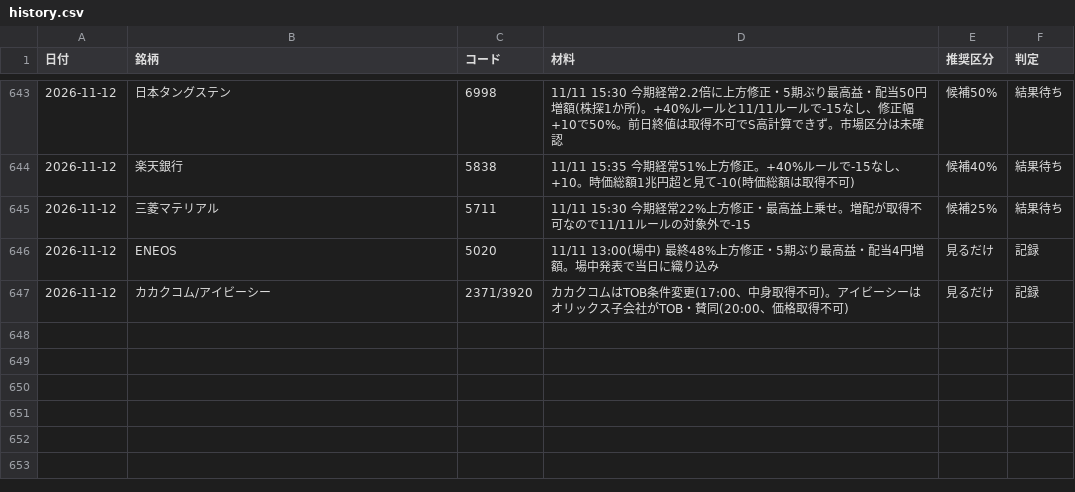
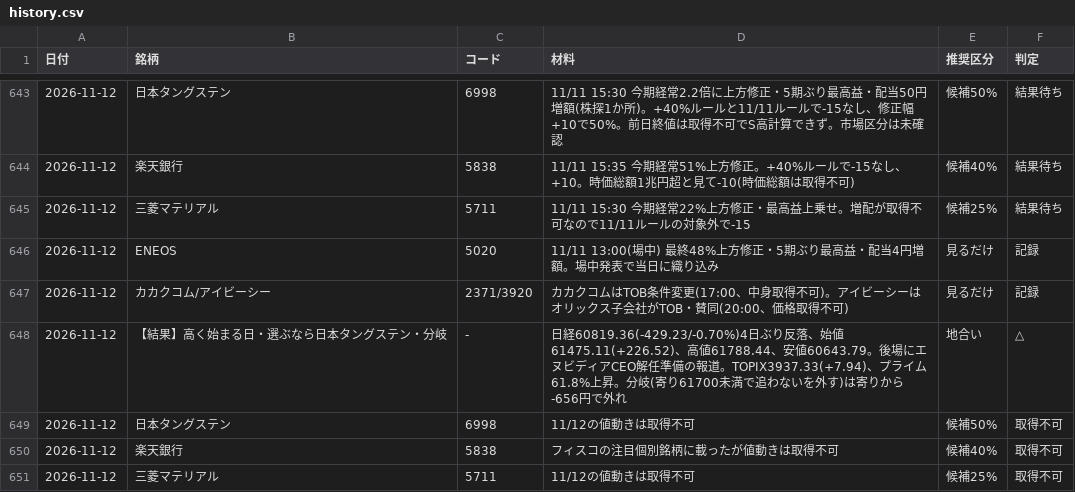
Before and after one commit to OGAKUZU/ogakuzu.github.io, a CSV file: automation/ledger/history.csv, drawn as a sheet; only a part is shown, gaps mark what is left out; the diff names each change by its address in the sheet, - before the commit and + after, or states it on an @@ line.

```diff
--- a/automation/ledger/history.csv
+++ b/automation/ledger/history.csv
+row 648: 2026-11-12 | 【結果】高く始まる日・選ぶなら日本タングステン・分岐 | - | 日経60819.36(-429.23/-0.70%)4日ぶり反落、始値61475.11(+226.52)、高値61788.44、安値60643.79。後場にエヌビディアCEO解任準備の報道。TOPIX3937.33(+7.94)、プライム61.8%上昇。分岐(寄り61700未満で追わないを外す)は寄りから-656円で外れ | 地合い | △
+row 649: 2026-11-12 | 日本タングステン | 6998 | 11/12の値動きは取得不可 | 候補50% | 取得不可
+row 650: 2026-11-12 | 楽天銀行 | 5838 | フィスコの注目個別銘柄に載ったが値動きは取得不可 | 候補40% | 取得不可
+row 651: 2026-11-12 | 三菱マテリアル | 5711 | 11/12の値動きは取得不可 | 候補25% | 取得不可
```
Also changed, not shown: 2 other files.
